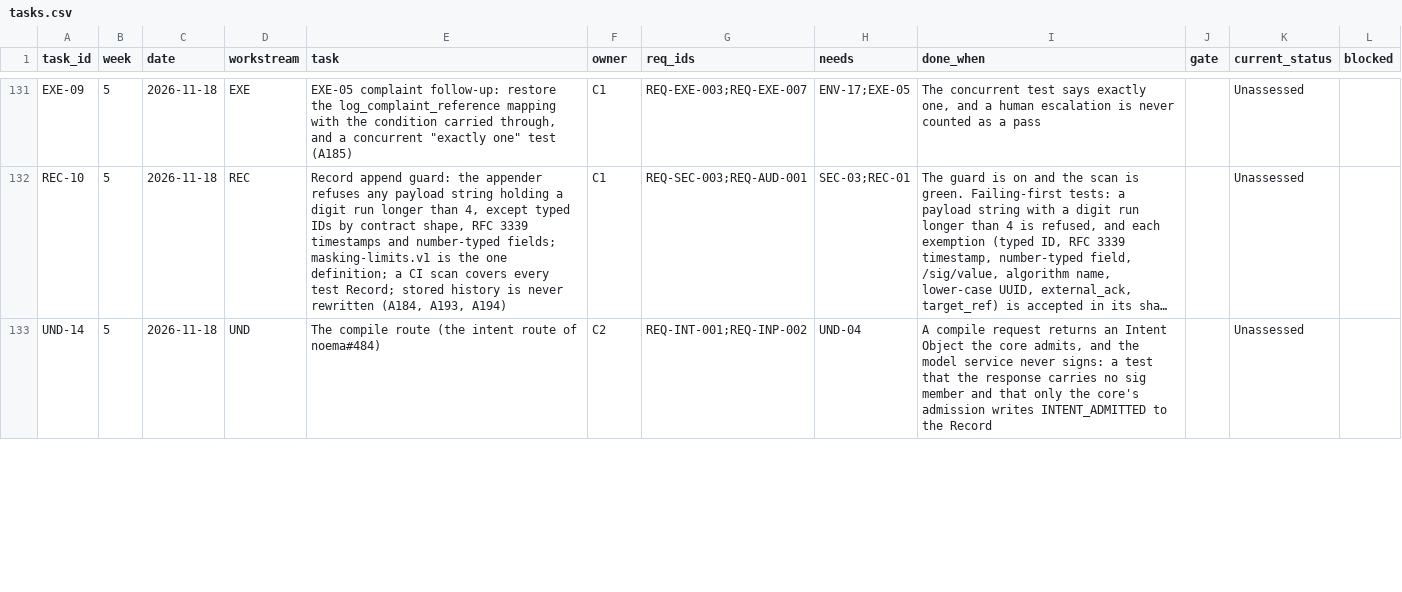
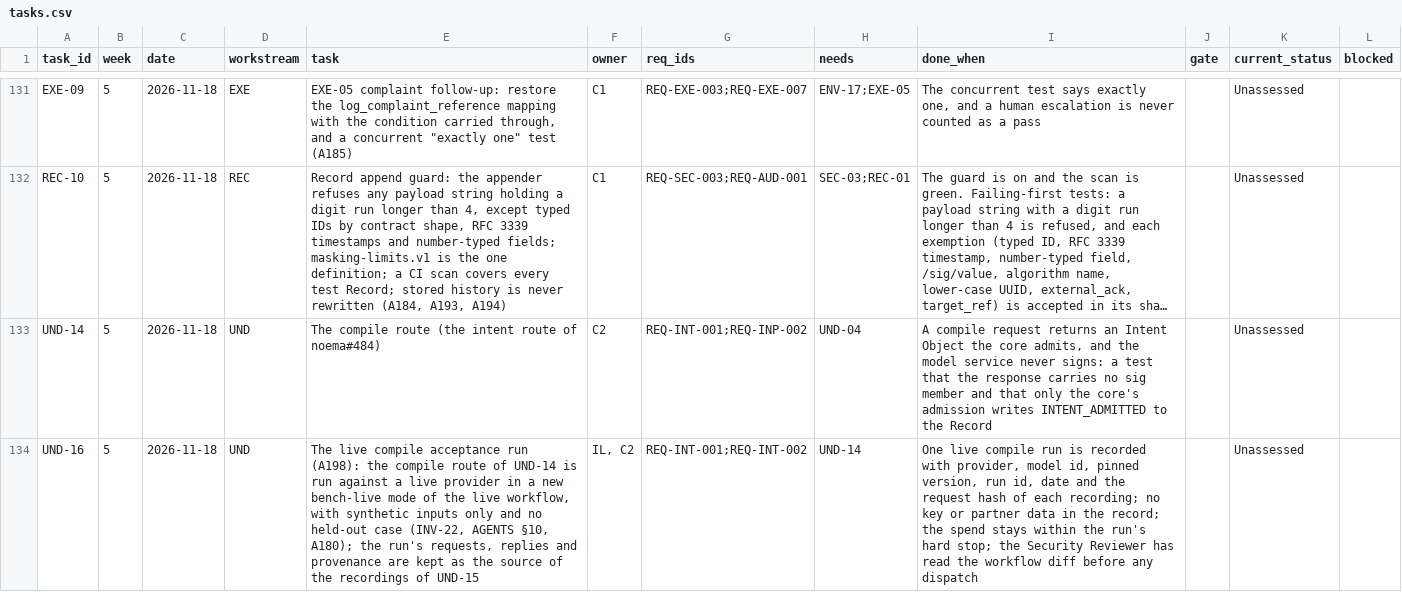
Before and after one commit to Noemai-org/docs, a CSV file: docs/poc/execution/tasks.csv, drawn as a sheet; only a part is shown, gaps mark what is left out; long unchanged cells end in …; the diff covers the shown part only; the diff names each change by its address in the sheet, - before the commit and + after, or states it on an @@ line.

```diff
--- a/docs/poc/execution/tasks.csv
+++ b/docs/poc/execution/tasks.csv
+row 134: UND-16 | 5 | 2026-11-18 | UND | The live compile acceptance run (A198): the compile route of UND-14 is run against a live provider in a new bench-live mode of the live workflow, with synthetic inputs only and no held-out case (INV-22, AGENTS §10, A180); the run's requests, replies and provenance are kept as the source of the recordings of UND-15 | IL, C2 | REQ-INT-001;REQ-INT-002 | UND-14 | One live compile run is recorded with provider, model id, pinned version, run id, date and the request hash of each recording; no key or partner data in the record; the spend stays within the run's hard stop; the Security Reviewer has read the workflow diff before any dispatch |  | Unassessed
```
Also changed, not shown: 1 added row and 2 edited cells elsewhere in this file, 9 other files.
